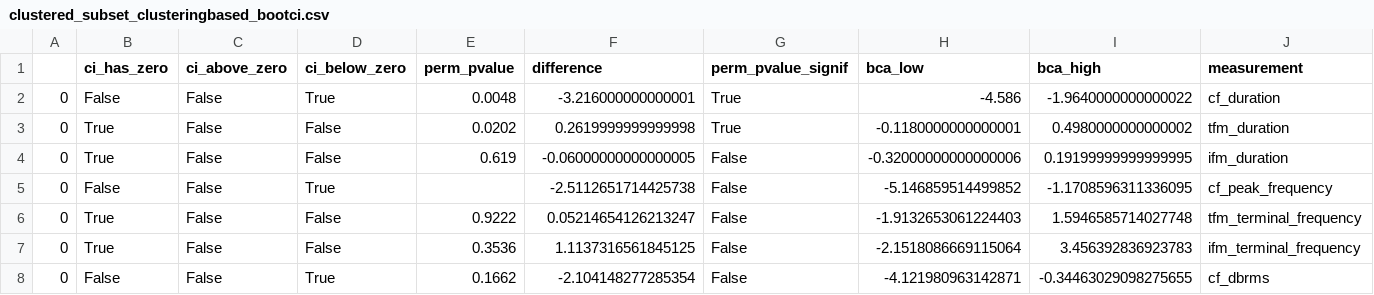
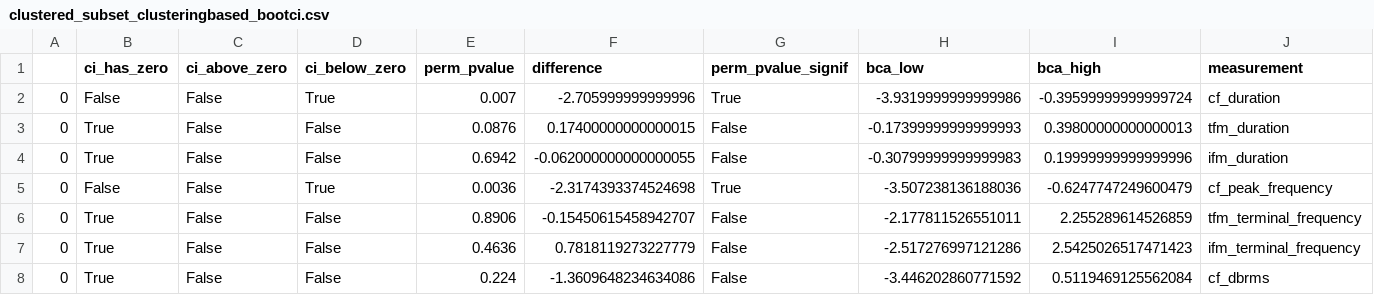
Before and after one commit to thejasvibr/mhbc-online, a CSV file: combined_analysis/clustered_subset_clusteringbased_bootci.csv, drawn as a sheet; only a part is shown; the diff covers the shown part only; the diff names each change by its address in the sheet, - before the commit and + after, or states it on an @@ line.

```diff
--- a/combined_analysis/clustered_subset_clusteringbased_bootci.csv
+++ b/combined_analysis/clustered_subset_clusteringbased_bootci.csv
-E2 (perm_pvalue): 0.0048
+E2 (perm_pvalue): 0.007
-F2 (difference): -3.216000000000001
+F2 (difference): -2.705999999999996
-H2 (bca_low): -4.586
+H2 (bca_low): -3.9319999999999986
-I2 (bca_high): -1.9640000000000022
+I2 (bca_high): -0.39599999999999724
-E3 (perm_pvalue): 0.0202
+E3 (perm_pvalue): 0.0876
-F3 (difference): 0.2619999999999998
+F3 (difference): 0.17400000000000015
-G3 (perm_pvalue_signif): True
+G3 (perm_pvalue_signif): False
-H3 (bca_low): -0.1180000000000001
+H3 (bca_low): -0.17399999999999993
-I3 (bca_high): 0.4980000000000002
+I3 (bca_high): 0.39800000000000013
-E4 (perm_pvalue): 0.619
+E4 (perm_pvalue): 0.6942
-F4 (difference): -0.06000000000000005
+F4 (difference): -0.062000000000000055
-H4 (bca_low): -0.32000000000000006
+H4 (bca_low): -0.30799999999999983
-I4 (bca_high): 0.19199999999999995
+I4 (bca_high): 0.19999999999999996
-E5 (perm_pvalue): (empty)
+E5 (perm_pvalue): 0.0036
-F5 (difference): -2.5112651714425738
+F5 (difference): -2.3174393374524698
-G5 (perm_pvalue_signif): False
+G5 (perm_pvalue_signif): True
-H5 (bca_low): -5.146859514499852
+H5 (bca_low): -3.507238136188036
-I5 (bca_high): -1.1708596311336095
+I5 (bca_high): -0.6247747249600479
-E6 (perm_pvalue): 0.9222
+E6 (perm_pvalue): 0.8906
-F6 (difference): 0.05214654126213247
+F6 (difference): -0.15450615458942707
-H6 (bca_low): -1.9132653061224403
+H6 (bca_low): -2.177811526551011
-I6 (bca_high): 1.5946585714027748
+I6 (bca_high): 2.255289614526859
-E7 (perm_pvalue): 0.3536
+E7 (perm_pvalue): 0.4636
-F7 (difference): 1.1137316561845125
+F7 (difference): 0.7818119273227779
-H7 (bca_low): -2.1518086669115064
+H7 (bca_low): -2.517276997121286
-I7 (bca_high): 3.456392836923783
+I7 (bca_high): 2.5425026517471423
-B8 (ci_has_zero): False
+B8 (ci_has_zero): True
-D8 (ci_below_zero): True
+D8 (ci_below_zero): False
-E8 (perm_pvalue): 0.1662
+E8 (perm_pvalue): 0.224
-F8 (difference): -2.104148277285354
+F8 (difference): -1.3609648234634086
-H8 (bca_low): -4.121980963142871
+H8 (bca_low): -3.446202860771592
-I8 (bca_high): -0.34463029098275655
+I8 (bca_high): 0.5119469125562084
```
Also changed, not shown: 25 edited cells elsewhere in this file, combined_analysis/alldata_indcall_ci.csv, combined_analysis/isolated_subset_clusteringbased_bootci.csv, 7 other files.
